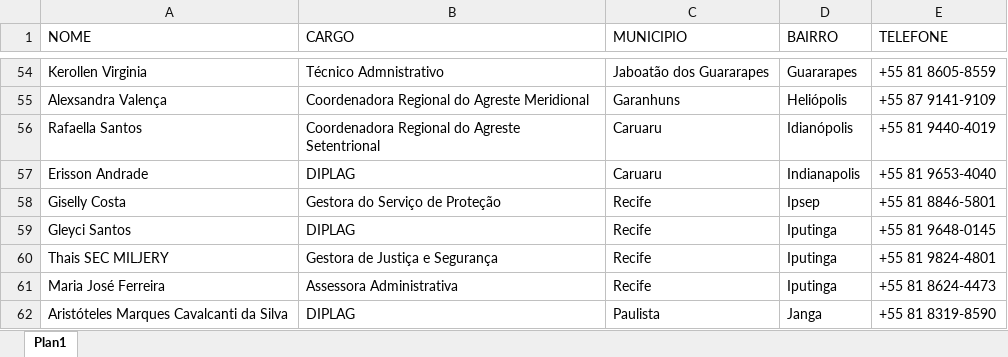
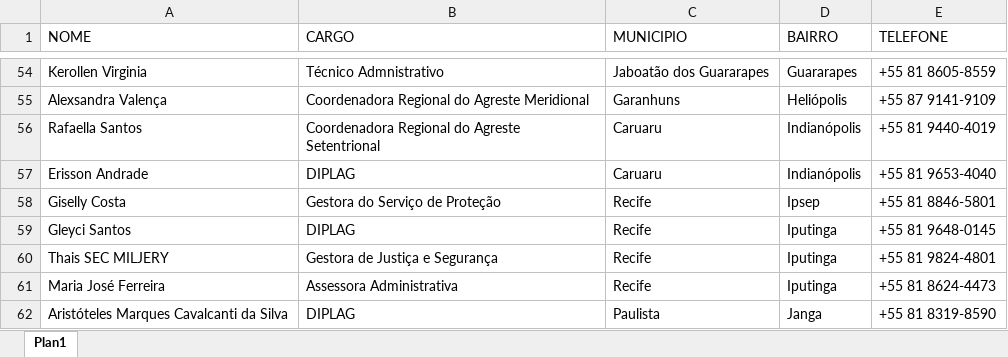
Before and after one commit to Gabriel-Eric08/aapresentacao-24-08, an Excel workbook: src/data/militancia/militancia-corrigido.xlsx, sheet Plan1, drawn as a sheet; only a part is shown, gaps mark what is left out; values as stored, in another font and other column widths than the file's, no borders; the diff names each change by its address in the sheet, - before the commit and + after, or states it on an @@ line.

```diff
--- a/src/data/militancia/militancia-corrigido.xlsx (sheet Plan1)
+++ b/src/data/militancia/militancia-corrigido.xlsx (sheet Plan1)
-D56 (BAIRRO): Idianópolis
+D56 (BAIRRO): Indianópolis
-D57 (BAIRRO): Indianapolis
+D57 (BAIRRO): Indianópolis
```
Also changed, not shown: 4 other files.
